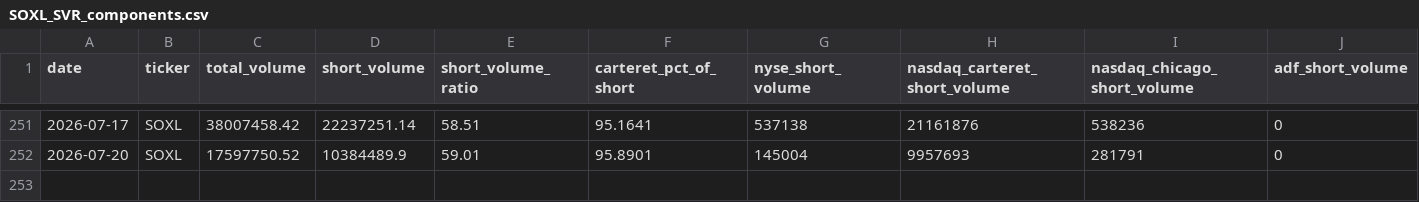
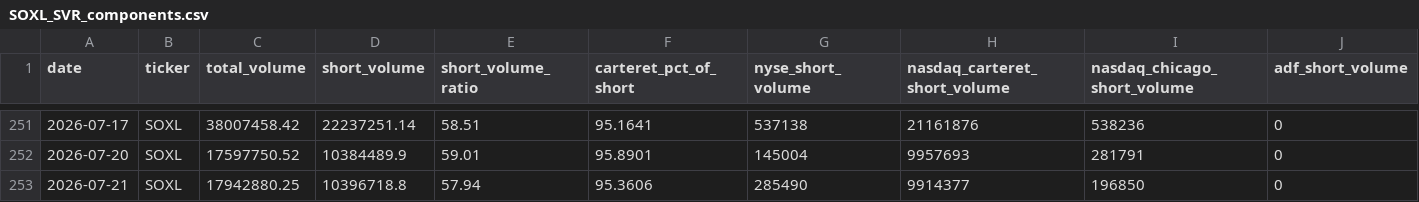
Before and after one commit to ryantrichardson/seed_ryantrichardson_optix, a CSV file: data/SOXL_SVR_components.csv, drawn as a sheet; only a part is shown, gaps mark what is left out; rows hold the shown columns only; the diff names each change by its address in the sheet, - before the commit and + after, or states it on an @@ line.

```diff
--- a/data/SOXL_SVR_components.csv
+++ b/data/SOXL_SVR_components.csv
+row 253: 2026-07-21 | SOXL | 17942880.25 | 10396718.8 | 57.94 | 95.3606 | 285490 | 9914377 | 196850 | 0
```
Also changed, not shown: data/AMD_SVR.csv, data/AMD_SVR_components.csv, 22 other files.
